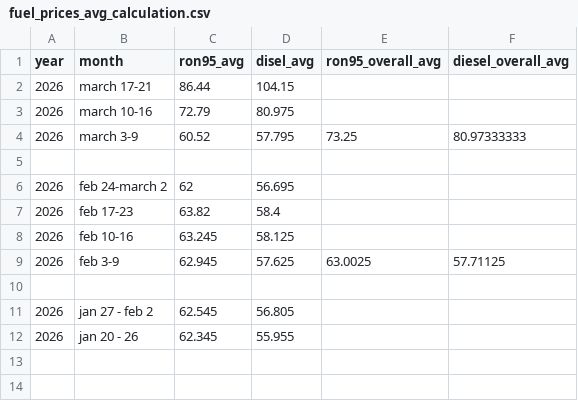
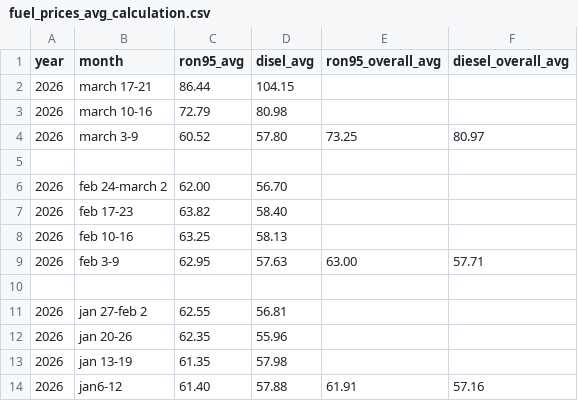
Before and after one commit to nae-rms/ph-fuel-price-volatility, a CSV file: data/working/fuel_prices_avg_calculation.csv, drawn as a sheet.

Commit message:
add 2026 fuel price data

```diff
--- a/data/working/fuel_prices_avg_calculation.csv
+++ b/data/working/fuel_prices_avg_calculation.csv
@@ -2,11 +2,13 @@
 2026,march 17-21,86.44,104.15,,
-2026,march 10-16,72.79,80.975,,
-2026,march 3-9,60.52,57.795,73.25,80.97333333
+2026,march 10-16,72.79,80.98,,
+2026,march 3-9,60.52,57.80,73.25,80.97
 ,,,,,
-2026,feb 24-march 2,62,56.695,,
-2026,feb 17-23,63.82,58.4,,
-2026,feb 10-16,63.245,58.125,,
-2026,feb 3-9,62.945,57.625,63.0025,57.71125
+2026,feb 24-march 2,62.00,56.70,,
+2026,feb 17-23,63.82,58.40,,
+2026,feb 10-16,63.25,58.13,,
+2026,feb 3-9,62.95,57.63,63.00,57.71
 ,,,,,
-2026,jan 27 - feb 2,62.545,56.805,,
-2026,jan 20 - 26,62.345,55.955,,
+2026,jan 27-feb 2,62.55,56.81,,
+2026,jan 20-26,62.35,55.96,,
+2026,jan 13-19,61.35,57.98,,
+2026,jan6-12,61.40,57.88,61.91,57.16
```
